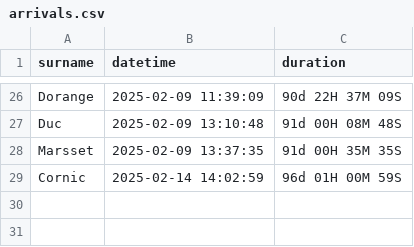
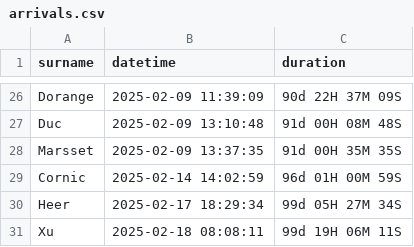
Before and after one commit to KittJonathan/VENDEE_GLOBE, a CSV file: 04-RESULTS/arrivals.csv, drawn as a sheet; only a part is shown, gaps mark what is left out; the diff names each change by its address in the sheet, - before the commit and + after, or states it on an @@ line.

```diff
--- a/04-RESULTS/arrivals.csv
+++ b/04-RESULTS/arrivals.csv
+row 30: Heer | 2025-02-17 18:29:34 | 99d 05H 27M 34S
+row 31: Xu | 2025-02-18 08:08:11 | 99d 19H 06M 11S
```
Also changed, not shown: 17 other files.
